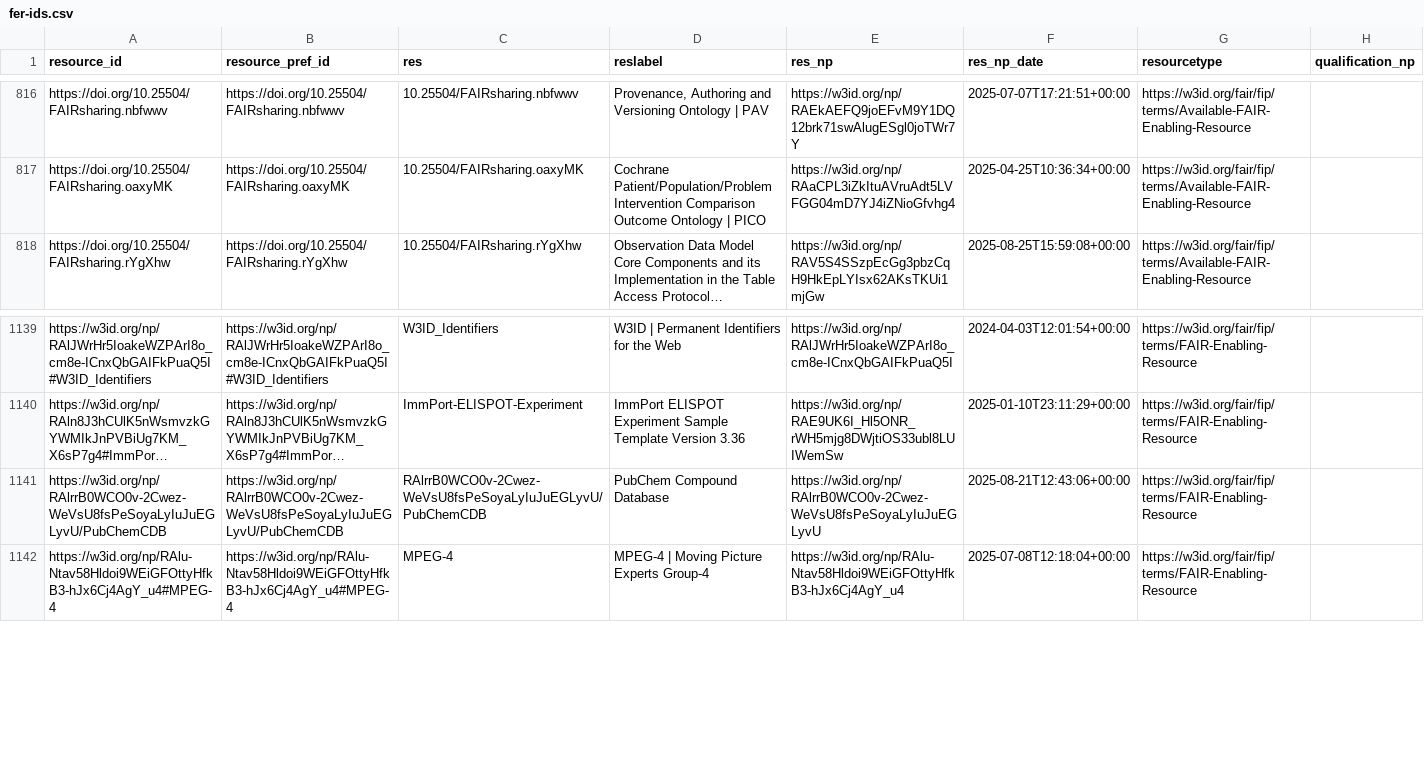
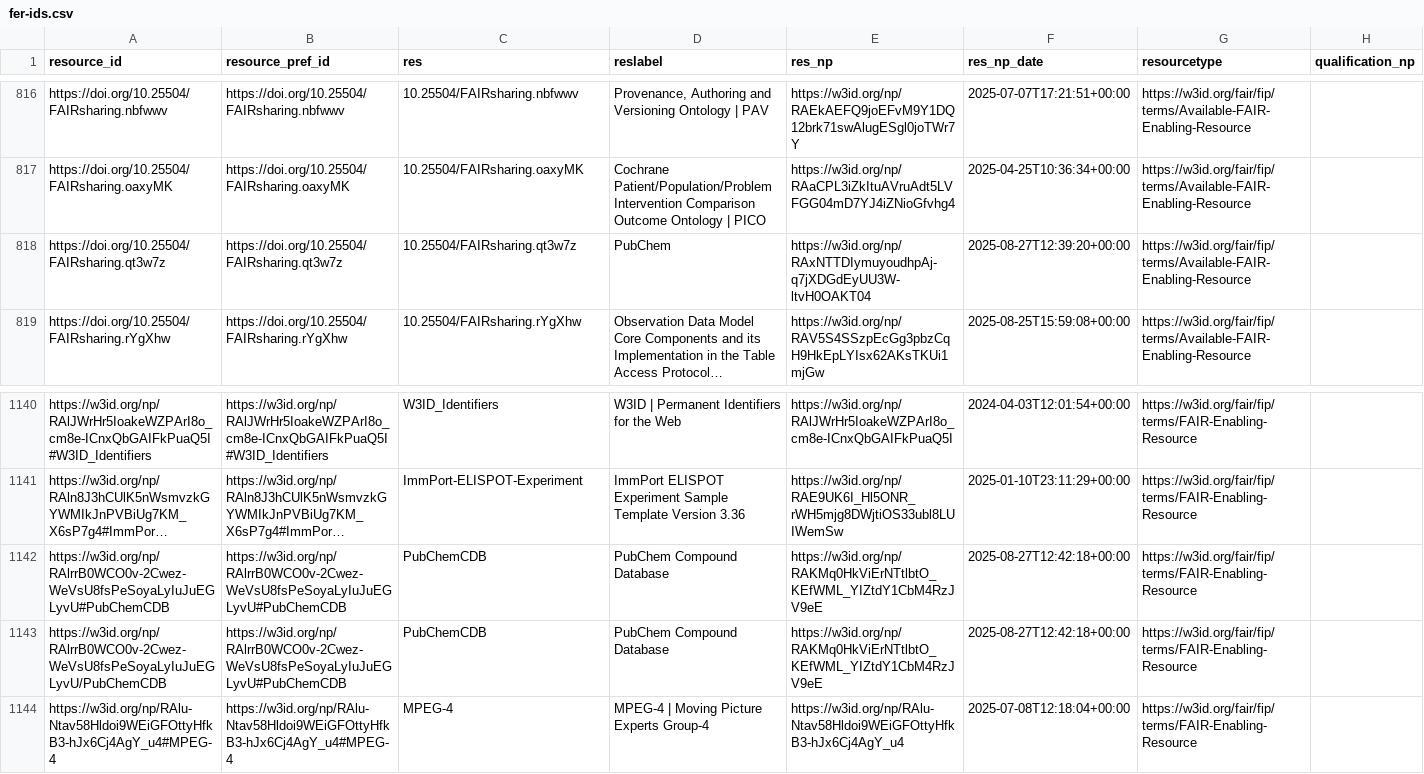
Before and after one commit to peta-pico/dsw-nanopub-api, a CSV file: tables/fer-ids.csv, drawn as a sheet; only a part is shown, gaps mark what is left out; long unchanged cells end in …; addresses are those after the commit; the diff names each change by its address in the sheet, - before the commit and + after, or states it on an @@ line.

Commit message:
Add tables

```diff
--- a/tables/fer-ids.csv
+++ b/tables/fer-ids.csv
+row 818: https://doi.org/10.25504/FAIRsharing.qt3w7z | https://doi.org/10.25504/FAIRsharing.qt3w7z | 10.25504/FAIRsharing.qt3w7z | PubChem | https://w3id.org/np/RAxNTTDIymuyoudhpAj-q7jXDGdEyUU3W-ltvH0OAKT04 | 2025-08-27T12:39:20+00:00 | https://w3id.org/fair/fip/terms/Available-FAIR-Enabling-Resource
+row 1142: https://w3id.org/np/RAlrrB0WCO0v-2Cwez-WeVsU8fsPeSoyaLyIuJuEGLyvU#PubChemCDB | https://w3id.org/np/RAlrrB0WCO0v-2Cwez-WeVsU8fsPeSoyaLyIuJuEGLyvU#PubChemCDB | PubChemCDB | PubChem Compound Database | https://w3id.org/np/RAKMq0HkViErNTtlbtO_KEfWML_YIZtdY1CbM4RzJV9eE | 2025-08-27T12:42:18+00:00 | https://w3id.org/fair/fip/terms/FAIR-Enabling-Resource
-B1143 (resource_pref_id): https://w3id.org/np/RAlrrB0WCO0v-2Cwez-WeVsU8fsPeSoyaLyIuJuEGLyvU/PubChemCDB
+B1143 (resource_pref_id): https://w3id.org/np/RAlrrB0WCO0v-2Cwez-WeVsU8fsPeSoyaLyIuJuEGLyvU#PubChemCDB
-C1143 (res): RAlrrB0WCO0v-2Cwez-WeVsU8fsPeSoyaLyIuJuEGLyvU/PubChemCDB
+C1143 (res): PubChemCDB
-E1143 (res_np): https://w3id.org/np/RAlrrB0WCO0v-2Cwez-WeVsU8fsPeSoyaLyIuJuEGLyvU
+E1143 (res_np): https://w3id.org/np/RAKMq0HkViErNTtlbtO_KEfWML_YIZtdY1CbM4RzJV9eE
-F1143 (res_np_date): 2025-08-21T12:43:06+00:00
+F1143 (res_np_date): 2025-08-27T12:42:18+00:00
```
